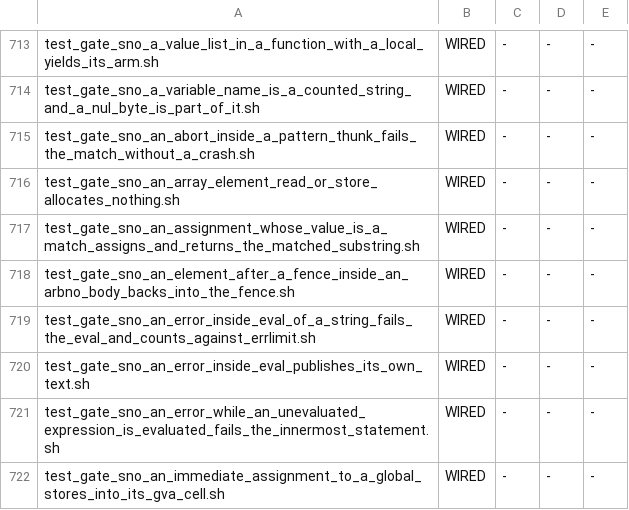
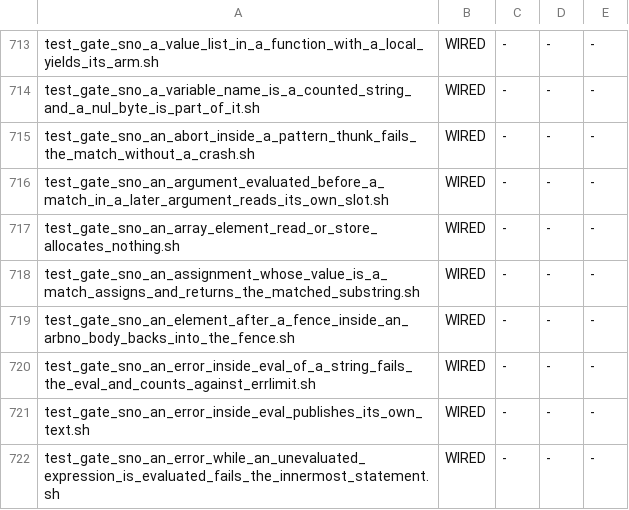
Before and after one commit to snobol4ever/SCRIP, a TSV file: scripts/gate_wiring.tsv, drawn as a sheet; only a part is shown, gaps mark what is left out; the shorter side is filled out with more unchanged rows.

Commit message:
SNOBOL4: an argument evaluated before a match in a later argument reads its own slot -- the zd operand read no longer counts a closed match's frame (cto, row snobol4-an-argument-evaluated-before-a-match-in-a-later-argument-is-read-from-the-wrong-stack-slot, CEO-1461 seed 1205)
P = 'k' | ('xyz' ? 'y') lost its left operand (sbl V = k, SCRIP V = ''), and DUPL('ab', SIZE('xyz' ? 'y')),
REPLACE('abc', ('xyz' ? 'y'), 'Y') and LPAD(...) read garbage the same way, both modes and inside EVAL; stale
bytes that were pointer-shaped under a zero tag are the GP fault in strlen under rcp_of of the ceo's seed 1205
(hq_icon's FINDING-2026-10-03-hq_icon-eval-chain-reads-an-unwritten-stack-slot-as-an-alternation-operand, reduced
by the cfo). Pre-existing: the same answers on 2577c8aaa, before 0e234c1c5.

CAUSE: src/emitter/emit.cpp's zd operand read offset (the g_zd_read loop) walks the nodes between producer and
consumer and adds 64 + emit_match_begin_frame_extra for every IR_MATCH_BEGIN it passes, as though the consumer
stood inside that match -- but when the match's IR_MATCH_END lies between them too, the frame is already whacked
(mov rsp, rbp; pop rbp) and the read landed one match frame (96 bytes here) too high: the CALL SNO$PBALT box read
[rsp+176] for a value at [rsp+80]. Concatenation and arithmetic never read through this loop. THE CURE: walking
back from the consumer, an IR_MATCH_END opens a closed region and nothing inside it, its IR_MATCH_BEGIN included,
adds height. Edited within its line, so emit.cpp's line keys (the bare-poll table) do not move.

SHARED NODE: src/emitter/emit.cpp. Only lower_snobol4.c emits match boxes, so the changed branch reaches SNOBOL4,
Snocone, Rebus and their runtime EVAL/CODE chains; every other frontend's emission is byte-identical.
Gate test_gate_sno_an_argument_evaluated_before_a_match_in_a_later_argument_reads_its_own_slot.sh: two programs
(nine direct shapes, seven EVAL lines including hq_icon's three-line mode-4 crash), each answer confirmed against
sbl -bf, both modes; 4 of 4 arms red on the control fa036b92f, 4 of 4 green here.

```diff
--- a/scripts/gate_wiring.tsv
+++ b/scripts/gate_wiring.tsv
@@ -715,2 +715,3 @@ test_gate_sno_a_variable_name_is_a_counted_string_and_a_nul_byte_is_part_of_it.s
 test_gate_sno_an_abort_inside_a_pattern_thunk_fails_the_match_without_a_crash.sh	WIRED	-	-	-
+test_gate_sno_an_argument_evaluated_before_a_match_in_a_later_argument_reads_its_own_slot.sh	WIRED	-	-	-
 test_gate_sno_an_array_element_read_or_store_allocates_nothing.sh	WIRED	-	-	-
```
Also changed, not shown: 3 other files.
